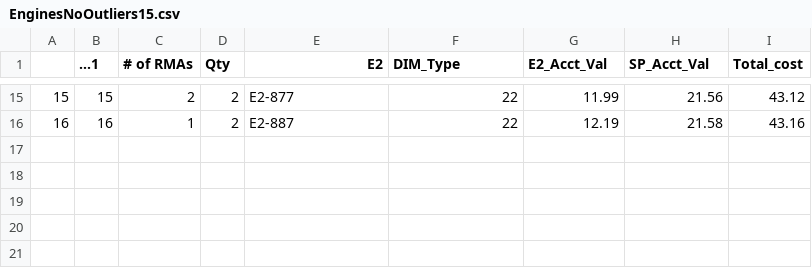
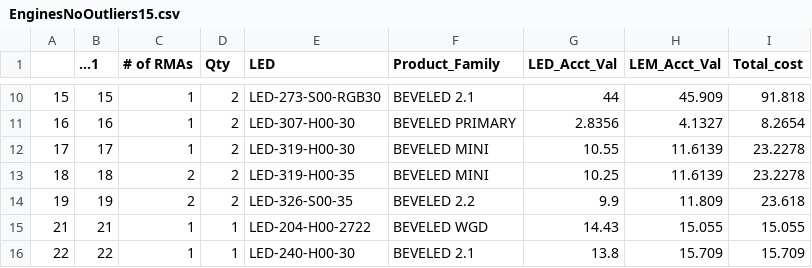
Before and after one commit to Vinladar/USAI, a CSV file: Code/Output/January_2022/EnginesNoOutliers15.csv, drawn as a sheet; only a part is shown, gaps mark what is left out; the diff covers the shown part only.

Commit message:
Corrected EnginesNoOutliers15

```diff
--- a/Code/Output/January_2022/EnginesNoOutliers15.csv
+++ b/Code/Output/January_2022/EnginesNoOutliers15.csv
@@ -1 +1 @@
-"","...1","# of RMAs","Qty","E2","DIM_Type","E2_Acct_Val","SP_Acct_Val","Total_cost"
+"","...1","# of RMAs","Qty","LED","Product_Family","LED_Acct_Val","LEM_Acct_Val","Total_cost"
@@ -15,2 +10,7 @@
-"15",15,2,2,"E2-877","22",11.99,21.56,43.12
-"16",16,1,2,"E2-887","22",12.19,21.58,43.16
+"15",15,1,2,"LED-273-S00-RGB30","BEVELED 2.1",44,45.909,91.818
+"16",16,1,2,"LED-307-H00-30","BEVELED PRIMARY",2.8356,4.1327,8.2654
+"17",17,1,2,"LED-319-H00-30","BEVELED MINI",10.55,11.6139,23.2278
+"18",18,2,2,"LED-319-H00-35","BEVELED MINI",10.25,11.6139,23.2278
+"19",19,2,2,"LED-326-S00-35","BEVELED 2.2",9.9,11.809,23.618
+"21",21,1,1,"LED-204-H00-2722","BEVELED WGD",14.43,15.055,15.055
+"22",22,1,1,"LED-240-H00-30","BEVELED 2.1",13.8,15.709,15.709
```
Also changed, not shown: 5 removed rows and 53 edited cells elsewhere in this file.
